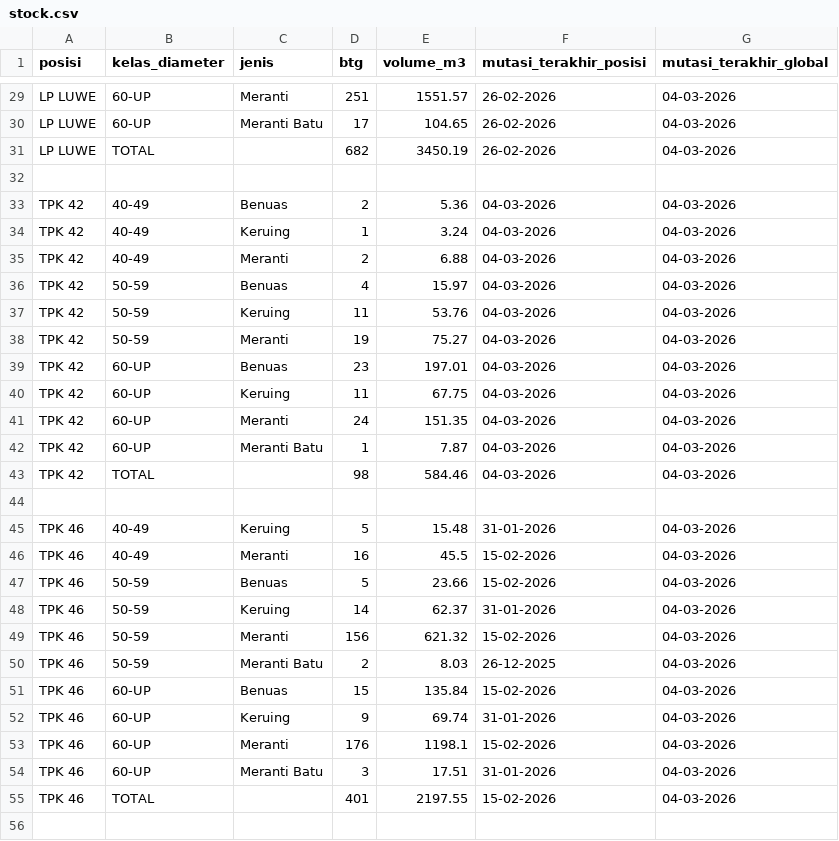
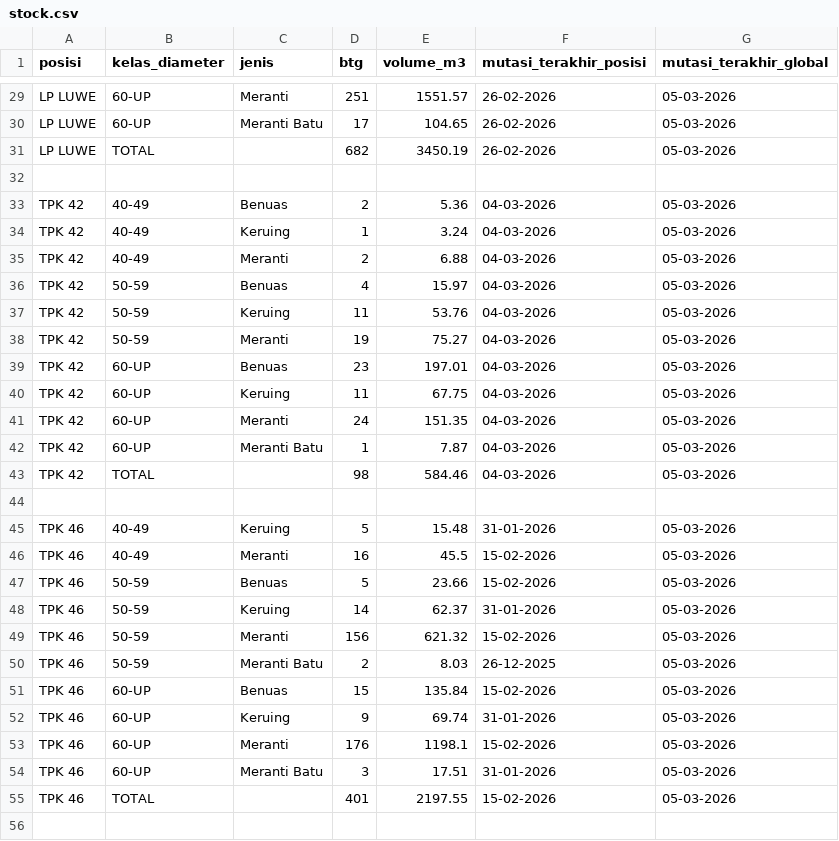
Before and after one commit to duniandis/data_apk, a CSV file: stock.csv, drawn as a sheet; only a part is shown, gaps mark what is left out; the diff covers the shown part only; the diff names each change by its address in the sheet, - before the commit and + after, or states it on an @@ line.

```diff
--- a/stock.csv
+++ b/stock.csv
-G29:G31 (mutasi_terakhir_global): 04-03-2026
+G29:G31 (mutasi_terakhir_global): 05-03-2026
-G33:G43 (mutasi_terakhir_global): 04-03-2026
+G33:G43 (mutasi_terakhir_global): 05-03-2026
-G45:G55 (mutasi_terakhir_global): 04-03-2026
+G45:G55 (mutasi_terakhir_global): 05-03-2026
```
Also changed, not shown: 57 edited cells elsewhere in this file, 1 other file.
